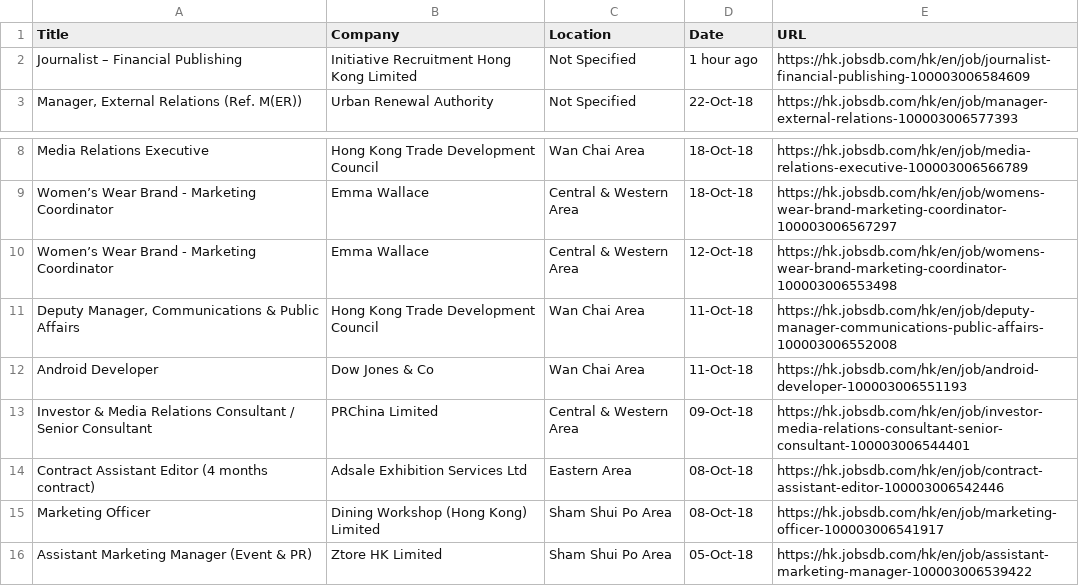
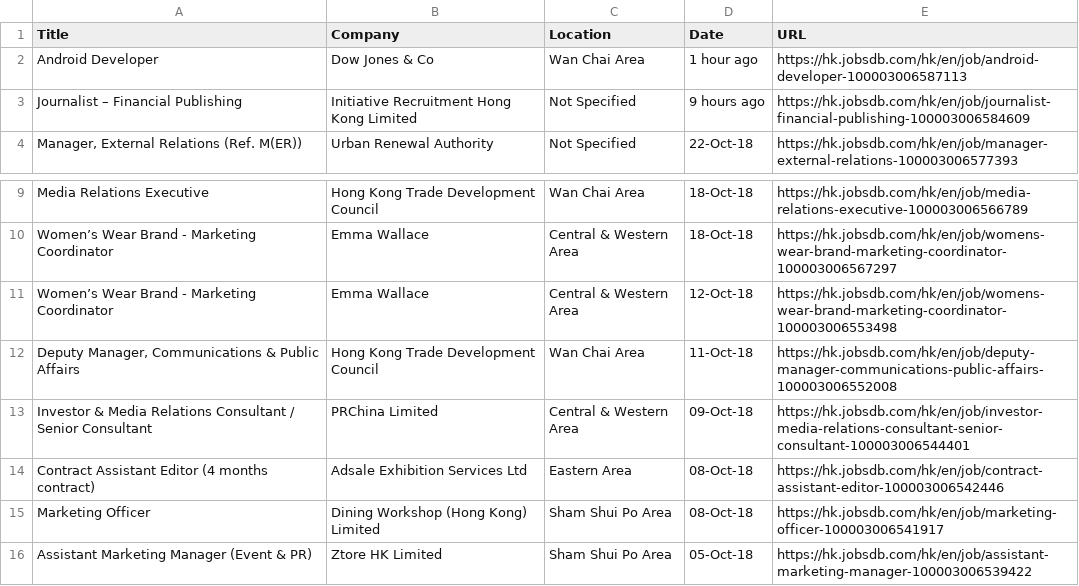
Before and after one commit to FLYSTEPHEN/DJ-job-radar, a CSV file: existedjoblist_jobsdb.csv, drawn as a sheet; only a part is shown, gaps mark what is left out.

```diff
--- a/existedjoblist_jobsdb.csv
+++ b/existedjoblist_jobsdb.csv
@@ -1,3 +1,4 @@
 Title,Company,Location,Date,URL
-Journalist – Financial Publishing,Initiative Recruitment Hong Kong Limited,Not Specified,1 hour ago,https://hk.jobsdb.com/hk/en/job/journalist-financial-publishing-100003006584609
+Android Developer,Dow Jones & Co,Wan Chai Area,1 hour ago,https://hk.jobsdb.com/hk/en/job/android-developer-100003006587113
+Journalist – Financial Publishing,Initiative Recruitment Hong Kong Limited,Not Specified,9 hours ago,https://hk.jobsdb.com/hk/en/job/journalist-financial-publishing-100003006584609
 "Manager, External Relations (Ref. M(ER))",Urban Renewal Authority,Not Specified,22-Oct-18,https://hk.jobsdb.com/hk/en/job/manager-external-relations-100003006577393
@@ -11,3 +12,2 @@ Women’s Wear Brand - Marketing Coordinator,Emma Wallace,Central & Western Area
 "Deputy Manager, Communications & Public Affairs",Hong Kong Trade Development Council,Wan Chai Area,11-Oct-18,https://hk.jobsdb.com/hk/en/job/deputy-manager-communications-public-affairs-100003006552008
-Android Developer,Dow Jones & Co,Wan Chai Area,11-Oct-18,https://hk.jobsdb.com/hk/en/job/android-developer-100003006551193
 Investor & Media Relations Consultant / Senior Consultant,PRChina Limited,Central & Western Area,09-Oct-18,https://hk.jobsdb.com/hk/en/job/investor-media-relations-consultant-senior-consultant-100003006544401
```
Also changed, not shown: existedjoblist_careers.csv, existedjoblist_indeed.csv, 4 other files.
